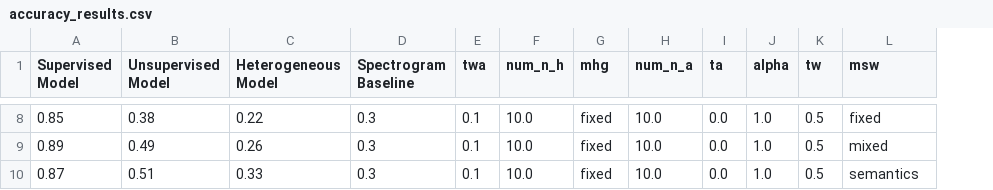
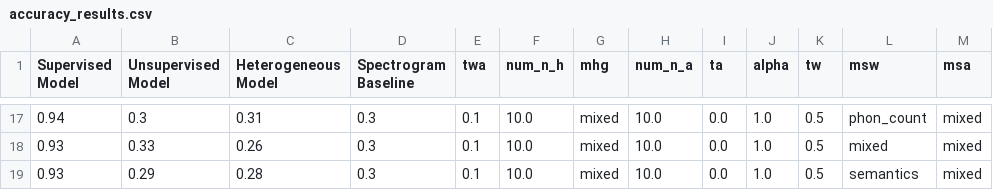
Before and after one commit to terrencetao/Acoustic_Linguistic_GNN, a CSV file: accuracy_results.csv, drawn as a sheet; only a part is shown, gaps mark what is left out; addresses are those after the commit; the diff covers the shown part only; the diff names each change by its address in the sheet, - before the commit and + after, or states it on an @@ line.

```diff
--- a/accuracy_results.csv
+++ b/accuracy_results.csv
+column M (msa), rows 17-19: all mixed
-A17 (Supervised Model): 0.85
+A17 (Supervised Model): 0.94
-B17 (Unsupervised Model): 0.38
+B17 (Unsupervised Model): 0.3
-C17 (Heterogeneous Model): 0.22
+C17 (Heterogeneous Model): 0.31
-G17:G19 (mhg): fixed
+G17:G19 (mhg): mixed
-L17 (msw): fixed
+L17 (msw): phon_count
-A18 (Supervised Model): 0.89
+A18 (Supervised Model): 0.93
-B18 (Unsupervised Model): 0.49
+B18 (Unsupervised Model): 0.33
-A19 (Supervised Model): 0.87
+A19 (Supervised Model): 0.93
-B19 (Unsupervised Model): 0.51
+B19 (Unsupervised Model): 0.29
-C19 (Heterogeneous Model): 0.33
+C19 (Heterogeneous Model): 0.28
```
Also changed, not shown: 9 added rows and 23 edited cells elsewhere in this file, 5 other files.
